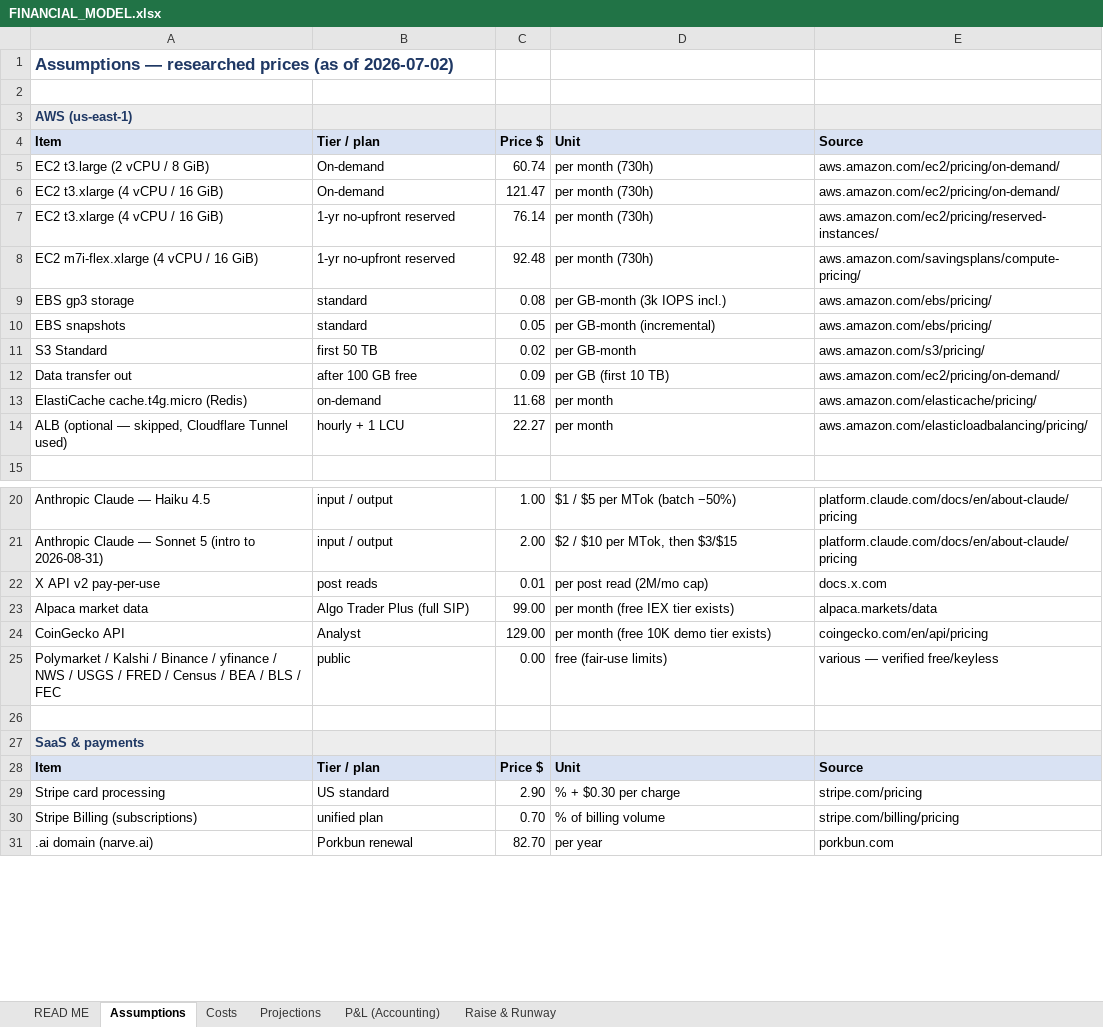
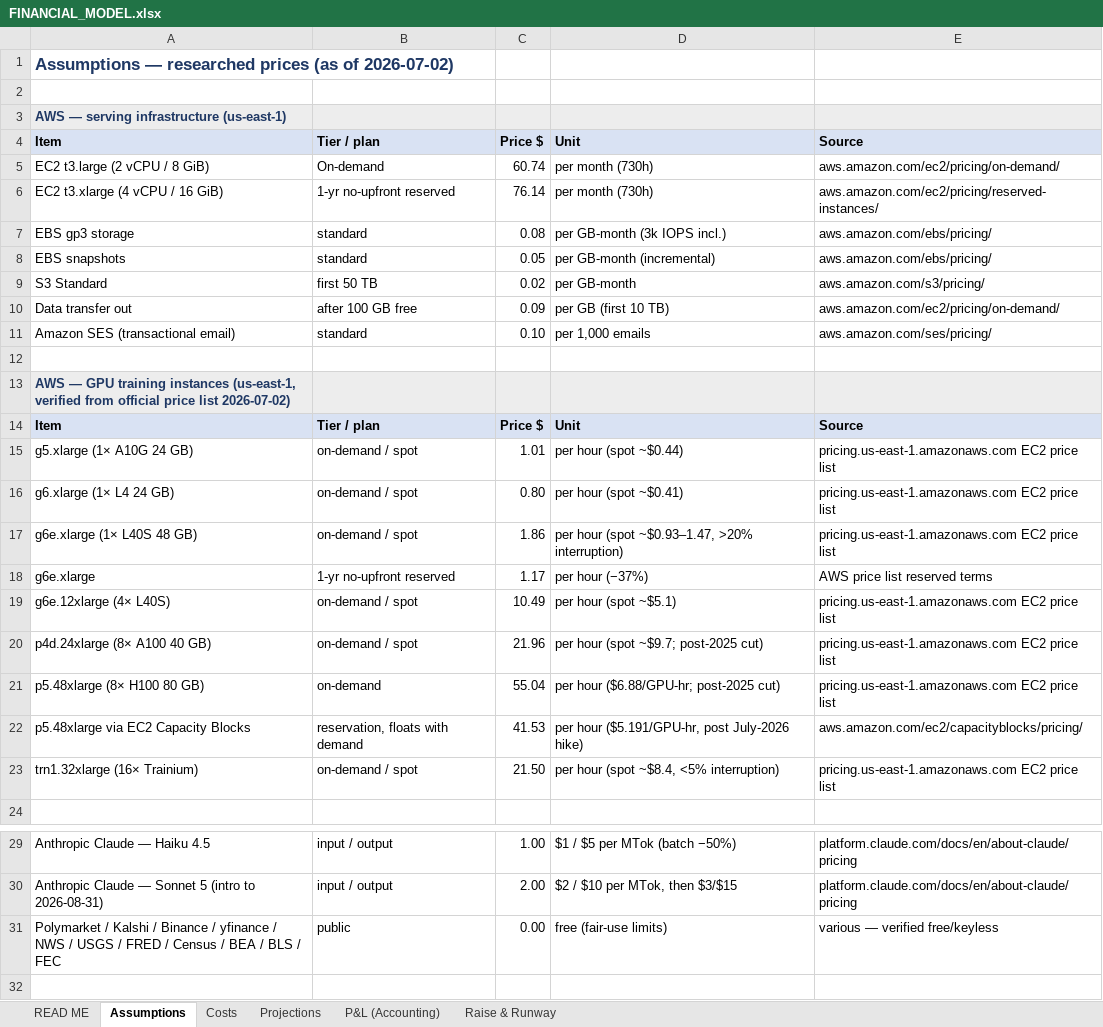
Before and after one commit to Jhabbig/Habbig, an Excel workbook: FINANCIAL_MODEL.xlsx, sheet Assumptions, drawn as a sheet; only a part is shown, gaps mark what is left out; the shorter side is filled out with more unchanged rows; values as stored, in another font and other column widths than the file's, no borders; removed rows and columns are numbered as before the commit, all else as after; the diff covers the shown part only; the diff names each change by its address in the sheet, - before the commit and + after, or states it on an @@ line.

```diff
--- a/FINANCIAL_MODEL.xlsx (sheet Assumptions)
+++ b/FINANCIAL_MODEL.xlsx (sheet Assumptions)
-A3: AWS (us-east-1)
+A3: AWS — serving infrastructure (us-east-1)
-row 6: EC2 t3.xlarge (4 vCPU / 16 GiB) | On-demand | 121.47 | per month (730h) | aws.amazon.com/ec2/pricing/on-demand/
-row 8: EC2 m7i-flex.xlarge (4 vCPU / 16 GiB) | 1-yr no-upfront reserved | 92.48 | per month (730h) | aws.amazon.com/savingsplans/compute-pricing/
-row 13: ElastiCache cache.t4g.micro (Redis) | on-demand | 11.68 | per month | aws.amazon.com/elasticache/pricing/
@@ row 38 moved to row 11: Amazon SES (transactional email) @@
-row 12: ALB (optional — skipped, Cloudflare Tunnel used) | hourly + 1 LCU | 22.27 | per month | aws.amazon.com/elasticloadbalancing/pricing/
+row 12: (empty)
+row 13: AWS — GPU training instances (us-east-1, verified from official price list 2026-07-02)
+row 14: Item | Tier / plan | Price $ | Unit | Source
+row 15: g5.xlarge (1× A10G 24 GB) | on-demand / spot | 1.01 | per hour (spot ~$0.44) | pricing.us-east-1.amazonaws.com EC2 price list
+row 16: g6.xlarge (1× L4 24 GB) | on-demand / spot | 0.80 | per hour (spot ~$0.41) | pricing.us-east-1.amazonaws.com EC2 price list
+row 17: g6e.xlarge (1× L40S 48 GB) | on-demand / spot | 1.86 | per hour (spot ~$0.93–1.47, >20% interruption) | pricing.us-east-1.amazonaws.com EC2 price list
+row 18: g6e.xlarge | 1-yr no-upfront reserved | 1.17 | per hour (−37%) | AWS price list reserved terms
+row 19: g6e.12xlarge (4× L40S) | on-demand / spot | 10.49 | per hour (spot ~$5.1) | pricing.us-east-1.amazonaws.com EC2 price list
+row 20: p4d.24xlarge (8× A100 40 GB) | on-demand / spot | 21.96 | per hour (spot ~$9.7; post-2025 cut) | pricing.us-east-1.amazonaws.com EC2 price list
+row 21: p5.48xlarge (8× H100 80 GB) | on-demand | 55.04 | per hour ($6.88/GPU-hr; post-2025 cut) | pricing.us-east-1.amazonaws.com EC2 price list
+row 22: p5.48xlarge via EC2 Capacity Blocks | reservation, floats with demand | 41.53 | per hour ($5.191/GPU-hr, post July-2026 hike) | aws.amazon.com/ec2/capacityblocks/pricing/
+row 23: trn1.32xlarge (16× Trainium) | on-demand / spot | 21.50 | per hour (spot ~$8.4, <5% interruption) | pricing.us-east-1.amazonaws.com EC2 price list
-row 22: X API v2 pay-per-use | post reads | 0.01 | per post read (2M/mo cap) | docs.x.com
-row 23: Alpaca market data | Algo Trader Plus (full SIP) | 99.00 | per month (free IEX tier exists) | alpaca.markets/data
-row 24: CoinGecko API | Analyst | 129.00 | per month (free 10K demo tier exists) | coingecko.com/en/api/pricing
```
Also changed, not shown: 8 added rows, 4 removed rows and 10 edited cells elsewhere in this sheet, sheet P&L (Accounting), sheet Projections, sheet Costs, sheet Raise & Runway, sheet READ ME, 1 other file.
